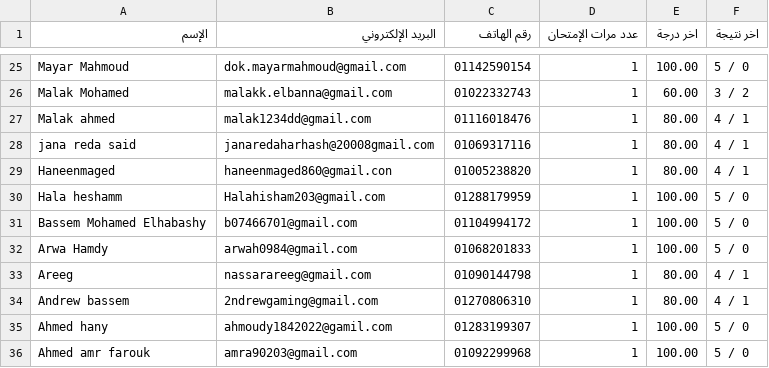
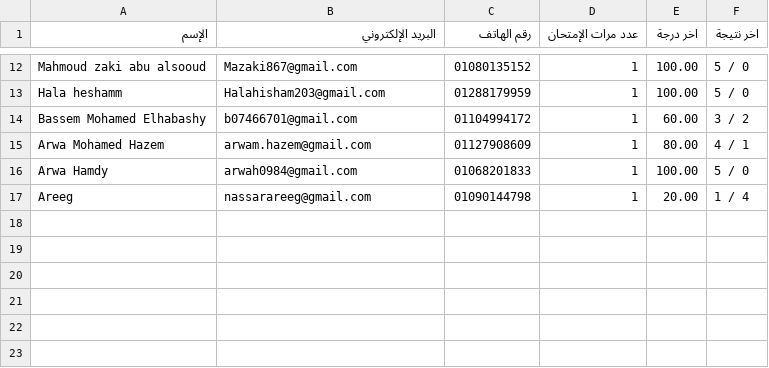
Before and after one commit to Harvovich/Marks-csv, a CSV file: 1.csv, drawn as a sheet; only a part is shown, gaps mark what is left out; the diff covers the shown part only.

```diff
--- a/1.csv
+++ b/1.csv
@@ -25,12 +12,6 @@
-"Mayar Mahmoud","dok.mayarmahmoud@gmail.com","01142590154","1","100.00","5 / 0"
-"Malak Mohamed","malakk.elbanna@gmail.com","01022332743","1","60.00","3 / 2"
-"Malak ahmed","malak1234dd@gmail.com","01116018476","1","80.00","4 / 1"
-"jana reda said","janaredaharhash@20008gmail.com","01069317116","1","80.00","4 / 1"
-"Haneenmaged","haneenmaged860@gmail.con","01005238820","1","80.00","4 / 1"
+"Mahmoud zaki abu alsooud","Mazaki867@gmail.com","01080135152","1","100.00","5 / 0"
 "Hala heshamm","Halahisham203@gmail.com","01288179959","1","100.00","5 / 0"
-"Bassem Mohamed Elhabashy","b07466701@gmail.com","01104994172","1","100.00","5 / 0"
+"Bassem Mohamed Elhabashy","b07466701@gmail.com","01104994172","1","60.00","3 / 2"
+"Arwa Mohamed Hazem","arwam.hazem@gmail.com","01127908609","1","80.00","4 / 1"
 "Arwa Hamdy","arwah0984@gmail.com","01068201833","1","100.00","5 / 0"
-"Areeg","nassarareeg@gmail.com","01090144798","1","80.00","4 / 1"
-"Andrew bassem","2ndrewgaming@gmail.com","01270806310","1","80.00","4 / 1"
-"Ahmed hany","ahmoudy1842022@gamil.com","01283199307","1","100.00","5 / 0"
-"Ahmed amr farouk","amra90203@gmail.com","01092299968","1","100.00","5 / 0"
+"Areeg","nassarareeg@gmail.com","01090144798","1","20.00","1 / 4"
```
Also changed, not shown: 13 removed rows and 17 edited cells elsewhere in this file.
